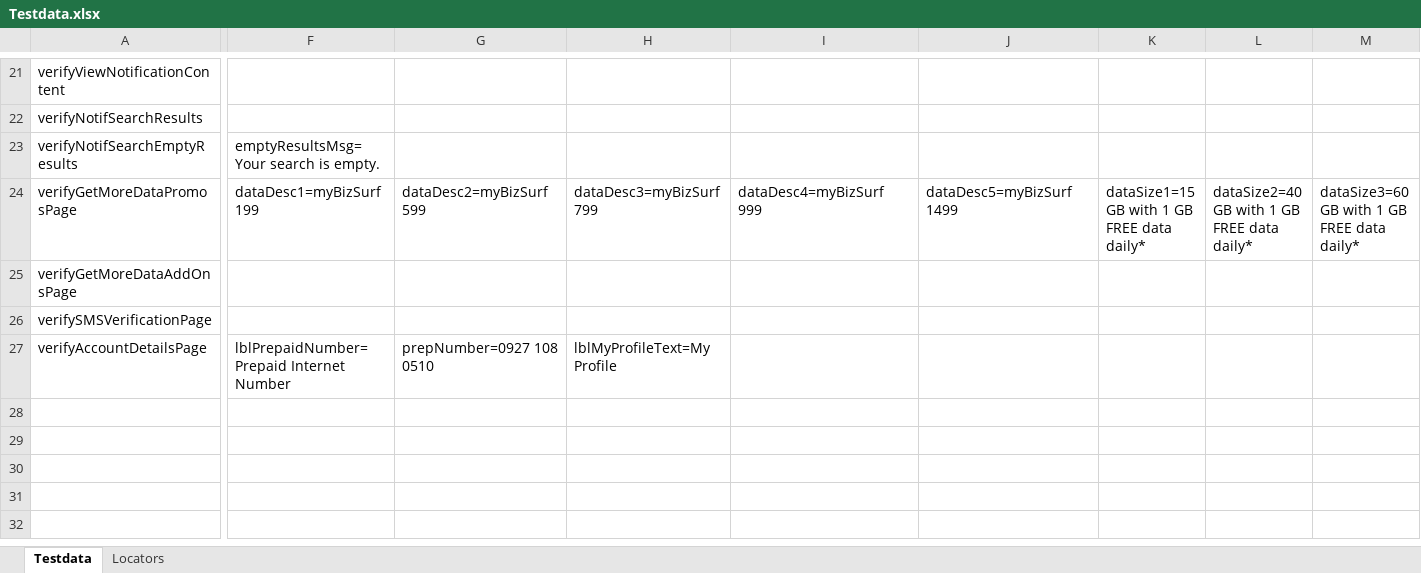
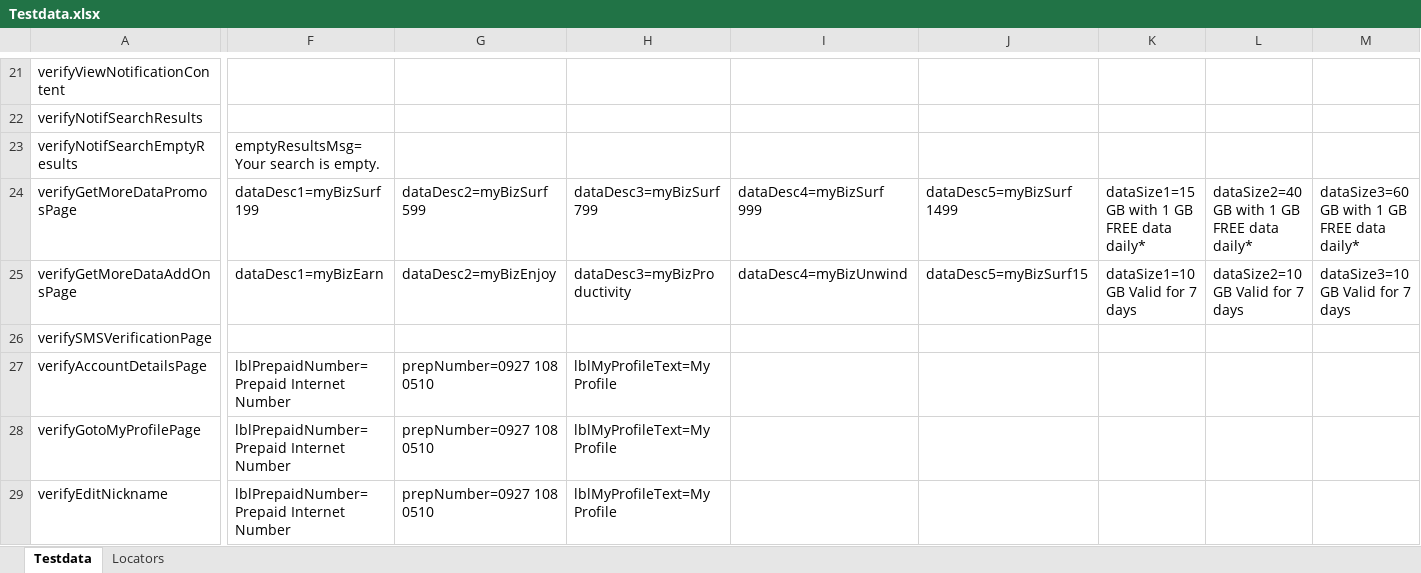
Before and after one commit to jlserra/Gomo, an Excel workbook: src/main/resources/Testdata.xlsx, sheet Testdata, drawn as a sheet; only a part is shown, gaps mark what is left out; values as stored, in another font and other column widths than the file's, no borders; charts and pictures not drawn; rows hold the shown columns only; the diff covers the shown part only; the diff names each change by its address in the sheet, - before the commit and + after, or states it on an @@ line.

Commit message:
Modified GetMoreDataPage and VerifyGetMoreData scripts

```diff
--- a/src/main/resources/Testdata.xlsx (sheet Testdata)
+++ b/src/main/resources/Testdata.xlsx (sheet Testdata)
-F25: (empty)
+F25: dataDesc1=myBizEarn
-G25: (empty)
+G25: dataDesc2=myBizEnjoy
-H25: (empty)
+H25: dataDesc3=myBizProductivity
-I25: (empty)
+I25: dataDesc4=myBizUnwind
-J25: (empty)
+J25: dataDesc5=myBizSurf15
-K25: (empty)
+K25: dataSize1=10 GB Valid for 7 days
-L25: (empty)
+L25: dataSize2=10 GB Valid for 7 days
-M25: (empty)
+M25: dataSize3=10 GB Valid for 7 days
+row 28: verifyGotoMyProfilePage | lblPrepaidNumber=Prepaid Internet Number | prepNumber=0927 108 0510 | lblMyProfileText=My Profile
+row 29: verifyEditNickname | lblPrepaidNumber=Prepaid Internet Number | prepNumber=0927 108 0510 | lblMyProfileText=My Profile
```
Also changed, not shown: 17 edited cells elsewhere in this sheet, sheet Locators, 2 other files.
